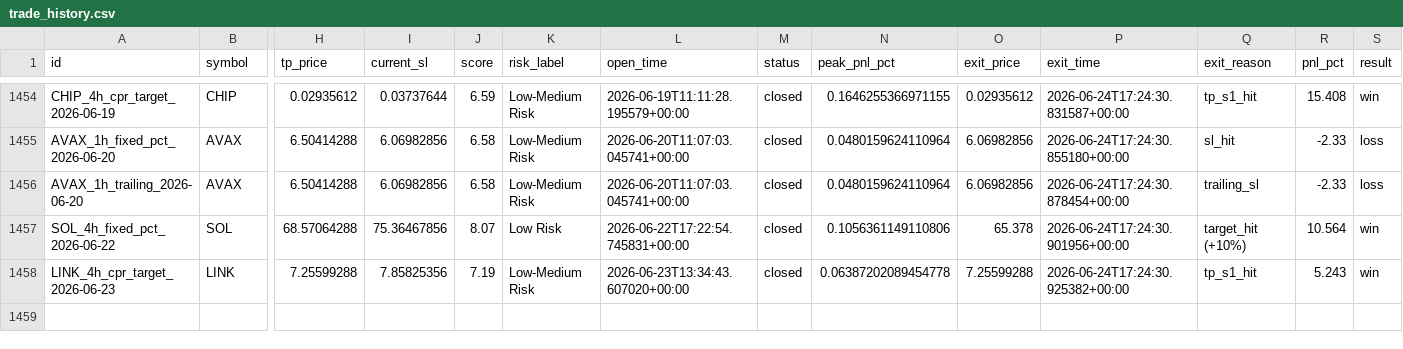
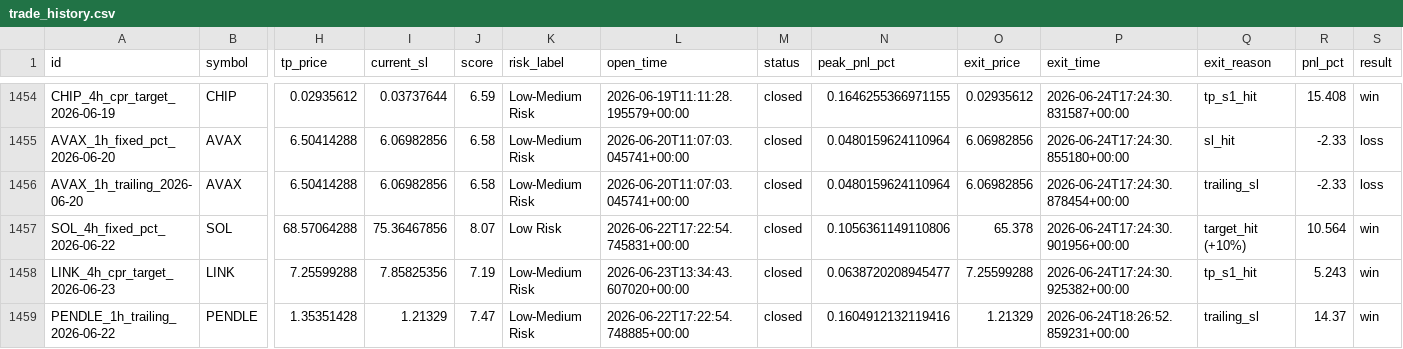
Before and after one commit to raamdhul-star/varam-dynamics-bot, a CSV file: results/paper_trades/trade_history.csv, drawn as a sheet; only a part is shown, gaps mark what is left out; rows hold the shown columns only; the diff names each change by its address in the sheet, - before the commit and + after, or states it on an @@ line.

```diff
--- a/results/paper_trades/trade_history.csv
+++ b/results/paper_trades/trade_history.csv
-N1458 (peak_pnl_pct): 0.06387202089454778
+N1458 (peak_pnl_pct): 0.0638720208945477
+row 1459: PENDLE_1h_trailing_2026-06-22 | PENDLE | 1.35351428 | 1.21329 | 7.47 | Low-Medium Risk | 2026-06-22T17:22:54.748885+00:00 | closed | 0.1604912132119416 | 1.21329 | 2026-06-24T18:26:52.859231+00:00 | trailing_sl | 14.37 | win
```
Also changed, not shown: 3 other files.
